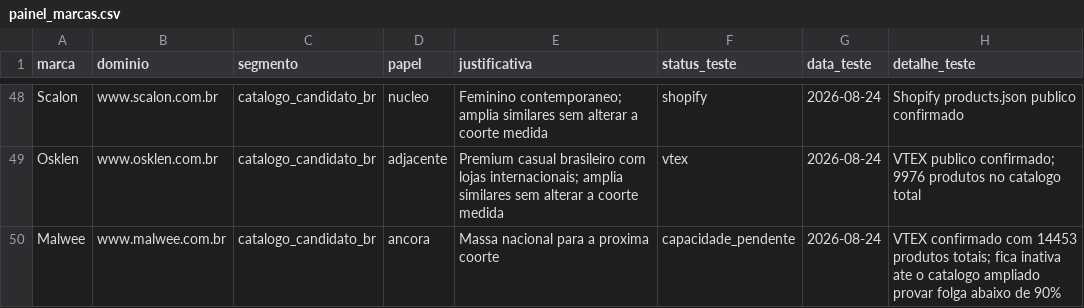
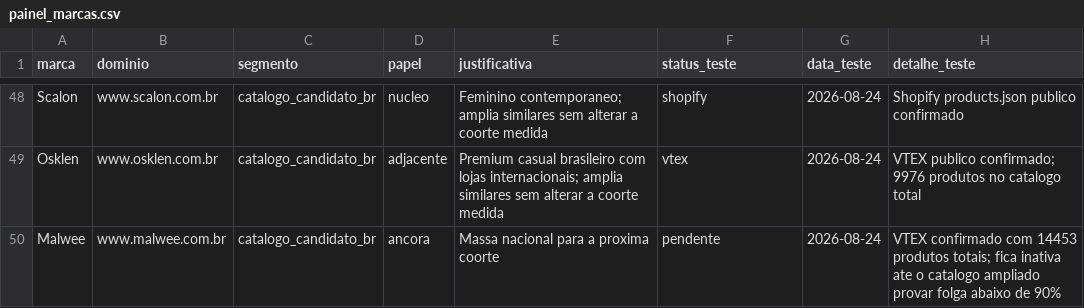
Before and after one commit to JogzDev/canario, a CSV file: anexos/painel_marcas.csv, drawn as a sheet; only a part is shown, gaps mark what is left out.

```diff
--- a/anexos/painel_marcas.csv
+++ b/anexos/painel_marcas.csv
@@ -49,2 +49,2 @@ Scalon,www.scalon.com.br,catalogo_candidato_br,nucleo,Feminino contemporaneo; am
 Osklen,www.osklen.com.br,catalogo_candidato_br,adjacente,Premium casual brasileiro com lojas internacionais; amplia similares sem alterar a coorte medida,vtex,2026-08-24,VTEX publico confirmado; 9976 produtos no catalogo total
-Malwee,www.malwee.com.br,catalogo_candidato_br,ancora,Massa nacional para a proxima coorte,capacidade_pendente,2026-08-24,VTEX confirmado com 14453 produtos totais; fica inativa ate o catalogo ampliado provar folga abaixo de 90%
+Malwee,www.malwee.com.br,catalogo_candidato_br,ancora,Massa nacional para a proxima coorte,pendente,2026-08-24,VTEX confirmado com 14453 produtos totais; fica inativa ate o catalogo ampliado provar folga abaixo de 90%
```
Also changed, not shown: 1 other file.
